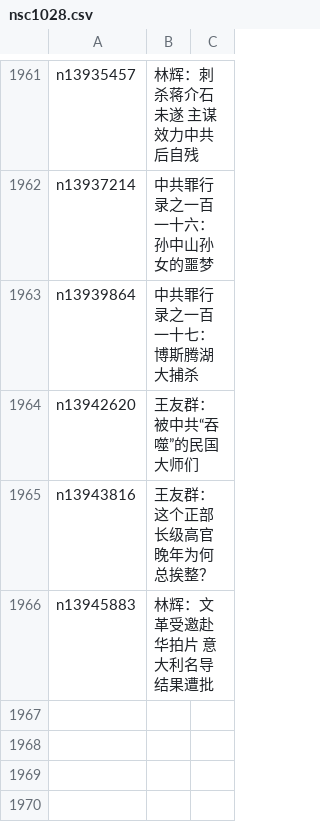
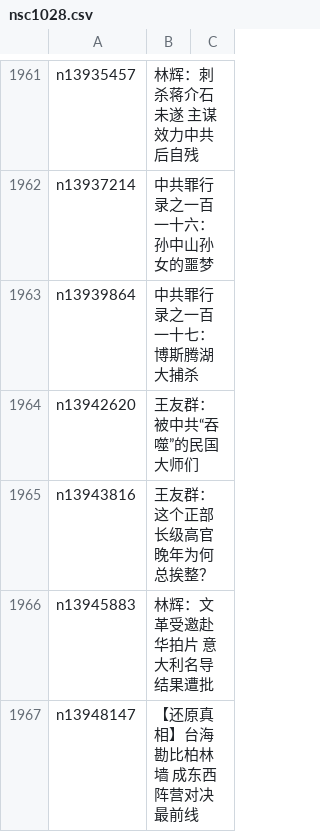
Before and after one commit to epic-marker/epoch-comment, a CSV file: indexes/nsc1028.csv, drawn as a sheet; only a part is shown, gaps mark what is left out.

```diff
--- a/indexes/nsc1028.csv
+++ b/indexes/nsc1028.csv
@@ -1966 +1966,2 @@ n13943816,王友群：这个正部长级高官晚年为何总挨整？
 n13945883,林辉：文革受邀赴华拍片 意大利名导结果遭批
+n13948147,【还原真相】台海勘比柏林墙 成东西阵营对决最前线
```
Also changed, not shown: indexes/nsc1025.csv, indexes/nsc993.csv, 21 other files.
